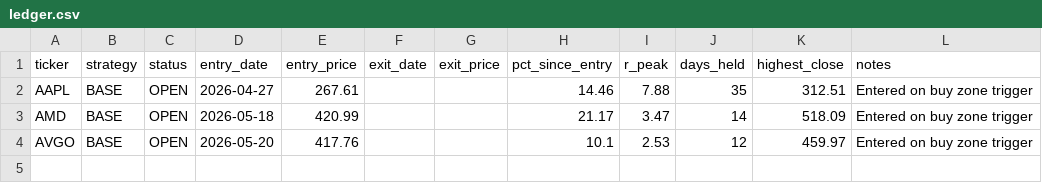
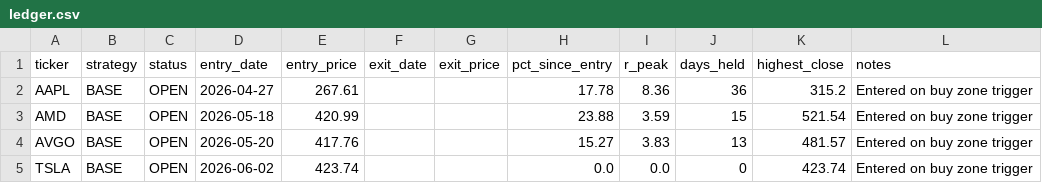
Before and after one commit to Ayodukale/S_B, a CSV file: data/ledger.csv, drawn as a sheet.

```diff
--- a/data/ledger.csv
+++ b/data/ledger.csv
@@ -1,4 +1,5 @@
 ticker,strategy,status,entry_date,entry_price,exit_date,exit_price,pct_since_entry,r_peak,days_held,highest_close,notes
-AAPL,BASE,OPEN,2026-04-27,267.61,,,14.46,7.88,35,312.51,Entered on buy zone trigger
-AMD,BASE,OPEN,2026-05-18,420.99,,,21.17,3.47,14,518.09,Entered on buy zone trigger
-AVGO,BASE,OPEN,2026-05-20,417.76,,,10.1,2.53,12,459.97,Entered on buy zone trigger
+AAPL,BASE,OPEN,2026-04-27,267.61,,,17.78,8.36,36,315.2,Entered on buy zone trigger
+AMD,BASE,OPEN,2026-05-18,420.99,,,23.88,3.59,15,521.54,Entered on buy zone trigger
+AVGO,BASE,OPEN,2026-05-20,417.76,,,15.27,3.83,13,481.57,Entered on buy zone trigger
+TSLA,BASE,OPEN,2026-06-02,423.74,,,0.0,0.0,0,423.74,Entered on buy zone trigger
```
Also changed, not shown: data/out_signals.csv, 4 other files.
